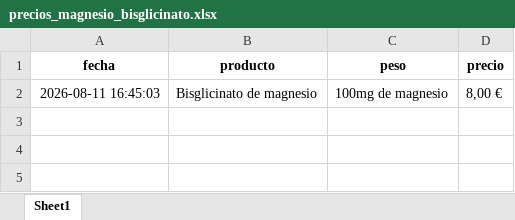
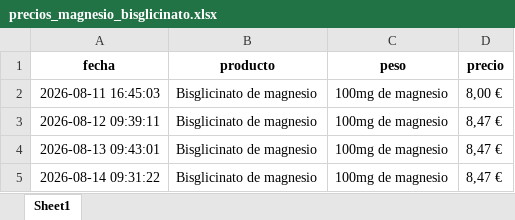
Before and after one commit to sergiosgd01/scraping-precios, an Excel workbook: data/precios_magnesio_bisglicinato.xlsx, sheet Sheet1, drawn as a sheet; values as stored, in another font and other column widths than the file's, no borders; the diff names each change by its address in the sheet, - before the commit and + after, or states it on an @@ line.

```diff
--- a/data/precios_magnesio_bisglicinato.xlsx (sheet Sheet1)
+++ b/data/precios_magnesio_bisglicinato.xlsx (sheet Sheet1)
+row 3: 2026-08-12 09:39:11 | Bisglicinato de magnesio | 100mg de magnesio | 8,47 €
+row 4: 2026-08-13 09:43:01 | Bisglicinato de magnesio | 100mg de magnesio | 8,47 €
+row 5: 2026-08-14 09:31:22 | Bisglicinato de magnesio | 100mg de magnesio | 8,47 €
```
Also changed, not shown: data/precios_creatina.xlsx, data/precios_creatina_500.xlsx, 20 other files.
